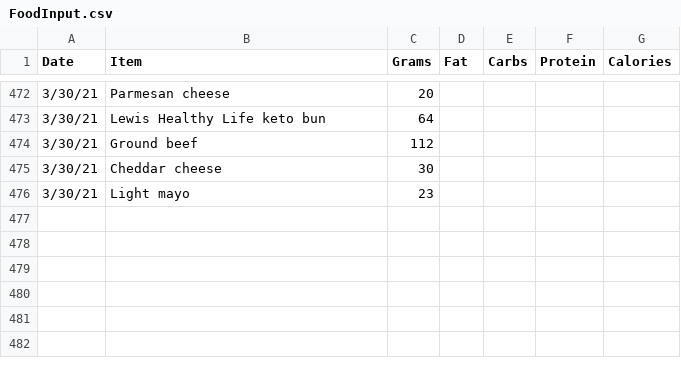
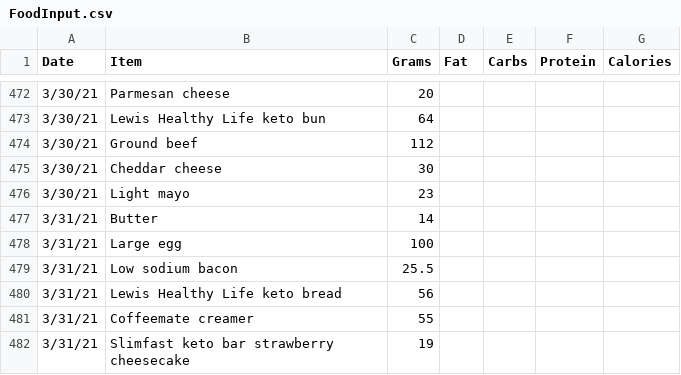
Before and after one commit to tbcombs/Food, a CSV file: FoodInput.csv, drawn as a sheet; only a part is shown, gaps mark what is left out; the diff names each change by its address in the sheet, - before the commit and + after, or states it on an @@ line.

Commit message:
Update FoodInput.csv

```diff
--- a/FoodInput.csv
+++ b/FoodInput.csv
+row 477: 3/31/21 | Butter | 14
+row 478: 3/31/21 | Large egg | 100
+row 479: 3/31/21 | Low sodium bacon | 25.5
+row 480: 3/31/21 | Lewis Healthy Life keto bread | 56
+row 481: 3/31/21 | Coffeemate creamer | 55
+row 482: 3/31/21 | Slimfast keto bar strawberry cheesecake | 19
```
